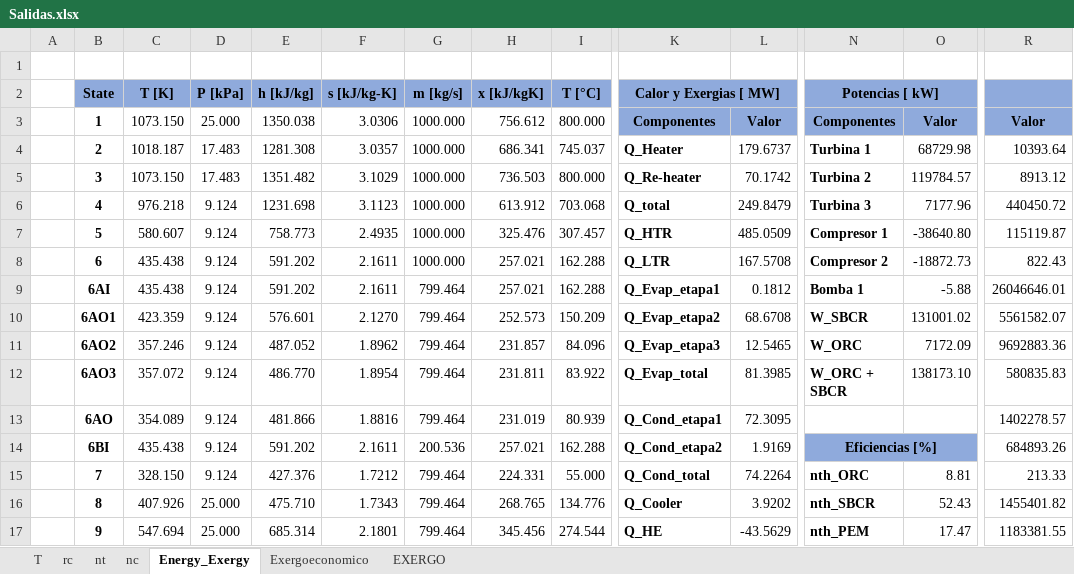
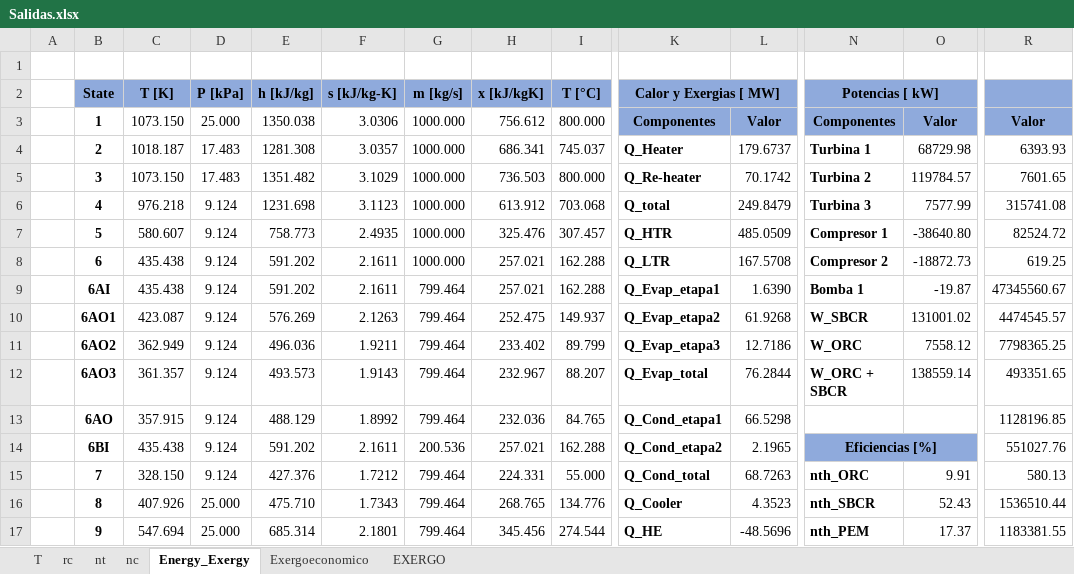
Before and after one commit to aciglesias-eng/tesis, an Excel workbook: Salidas.xlsx, sheet Energy_Exergy, drawn as a sheet; only a part is shown, gaps mark what is left out; values as stored, in another font and other column widths than the file's, no borders; charts and pictures not drawn; removed rows and columns are numbered as before the commit, all else as after; rows hold the shown columns only; the diff covers the shown part only; the diff names each change by its address in the sheet, - before the commit and + after, or states it on an @@ line.

```diff
--- a/Salidas.xlsx (sheet Energy_Exergy)
+++ b/Salidas.xlsx (sheet Energy_Exergy)
-R4: 10393.64
+R4: 6393.93
-R5: 8913.12
+R5: 7601.65
-O6: 7177.96
+O6: 7577.99
-R6: 440450.72
+R6: 315741.08
-R7: 115119.87
+R7: 82524.72
-R8: 822.43
+R8: 619.25
-L9: 0.1812
+L9: 1.6390
-O9: -5.88
+O9: -19.87
-R9: 26046646.01
+R9: 47345560.67
-C10 (T [K]): 423.359
+C10 (T [K]): 423.087
-E10 (h [kJ/kg]): 576.601
+E10 (h [kJ/kg]): 576.269
-F10 (s [kJ/kg-K]): 2.1270
+F10 (s [kJ/kg-K]): 2.1263
-H10 (x [kJ/kgK]): 252.573
+H10 (x [kJ/kgK]): 252.475
-I10 (T [°C]): 150.209
+I10 (T [°C]): 149.937
-L10: 68.6708
+L10: 61.9268
-R10: 5561582.07
+R10: 4474545.57
-row 11:  | 6AO2 | 357.246 | 9.124 | 487.052 | 1.8962 | 799.464 | 231.857 | 84.096 | Q_Evap_etapa3 | 12.5465 | W_ORC | 7172.09 | 9692883.36
-row 12:  | 6AO3 | 357.072 | 9.124 | 486.770 | 1.8954 | 799.464 | 231.811 | 83.922 | Q_Evap_total | 81.3985 | W_ORC + SBCR | 138173.10 | 580835.83
-row 13:  | 6AO | 354.089 | 9.124 | 481.866 | 1.8816 | 799.464 | 231.019 | 80.939 | Q_Cond_etapa1 | 72.3095 |  |  | 1402278.57
+row 11:  | 6AO2 | 362.949 | 9.124 | 496.036 | 1.9211 | 799.464 | 233.402 | 89.799 | Q_Evap_etapa3 | 12.7186 | W_ORC | 7558.12 | 7798365.25
+row 12:  | 6AO3 | 361.357 | 9.124 | 493.573 | 1.9143 | 799.464 | 232.967 | 88.207 | Q_Evap_total | 76.2844 | W_ORC + SBCR | 138559.14 | 493351.65
+row 13:  | 6AO | 357.915 | 9.124 | 488.129 | 1.8992 | 799.464 | 232.036 | 84.765 | Q_Cond_etapa1 | 66.5298 |  |  | 1128196.85
-L14: 1.9169
+L14: 2.1965
-R14: 684893.26
+R14: 551027.76
-L15: 74.2264
+L15: 68.7263
-O15: 8.81
+O15: 9.91
-R15: 213.33
+R15: 580.13
-L16: 3.9202
+L16: 4.3523
-R16: 1455401.82
+R16: 1536510.44
-L17: -43.5629
+L17: -48.5696
-O17: 17.47
+O17: 17.37
```
Also changed, not shown: 16 added rows, 16 removed rows and 19 edited cells elsewhere in this sheet, sheet nc, sheet nt, sheet T, sheet rc, sheet Exergoeconomico, 3 other files.
